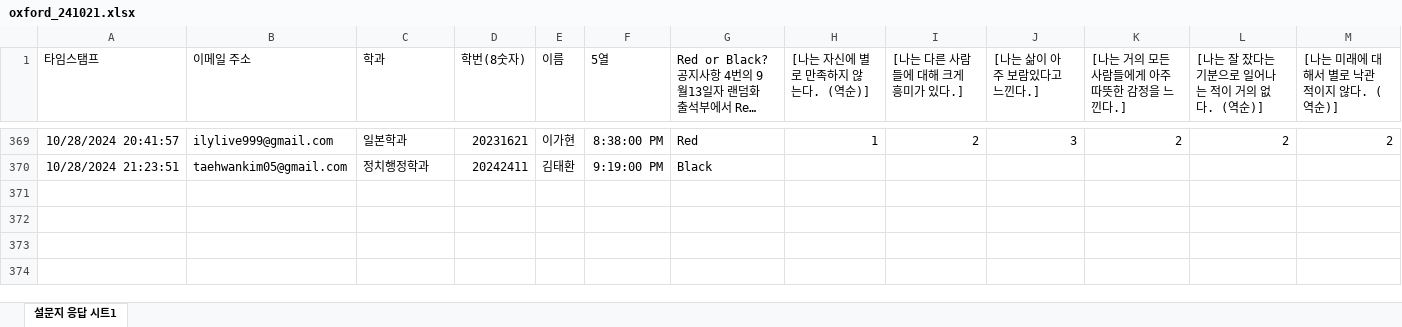
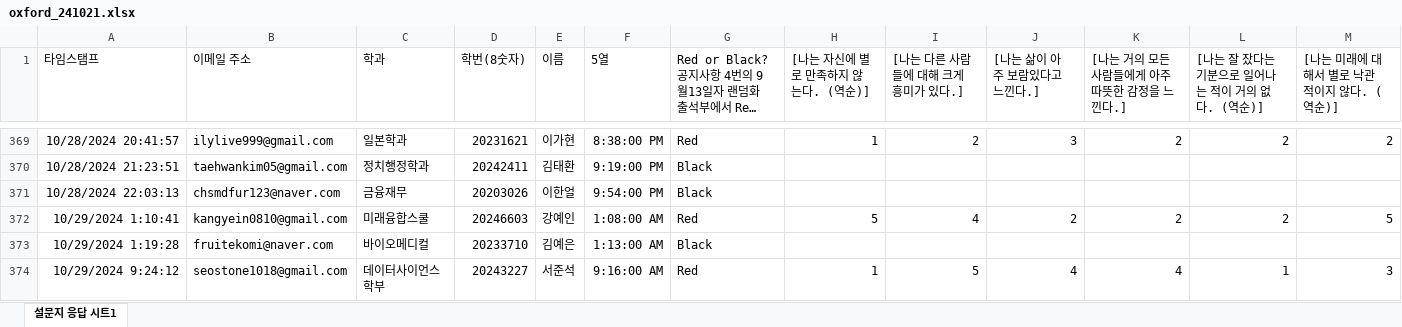
Before and after one commit to kwlee58/class202501, an Excel workbook: R/data/oxford_241021.xlsx, sheet 설문지 응답 시트1, drawn as a sheet; only a part is shown, gaps mark what is left out; long unchanged cells end in …; values as stored, in another font and other column widths than the file's, no borders; table styles not drawn; rows hold the shown columns only; the diff names each change by its address in the sheet, - before the commit and + after, or states it on an @@ line.

```diff
--- a/R/data/oxford_241021.xlsx (sheet 설문지 응답 시트1)
+++ b/R/data/oxford_241021.xlsx (sheet 설문지 응답 시트1)
+row 371: 10/28/2024 22:03:13 | chsmdfur123@naver.com | 금융재무 | 20203026 | 이한얼 | 9:54:00 PM | Black
+row 372: 10/29/2024 1:10:41 | kangyein0810@gmail.com | 미래융합스쿨 | 20246603 | 강예인 | 1:08:00 AM | Red | 5 | 4 | 2 | 2 | 2 | 5
+row 373: 10/29/2024 1:19:28 | fruitekomi@naver.com | 바이오메디컬 | 20233710 | 김예은 | 1:13:00 AM | Black
+row 374: 10/29/2024 9:24:12 | seostone1018@gmail.com | 데이터사이언스학부 | 20243227 | 서준석 | 9:16:00 AM | Red | 1 | 5 | 4 | 4 | 1 | 3
```
Also changed, not shown: R/data/oxford_241021_tmp.xlsx, R/data/quiz241021.xlsx, 31 other files.
